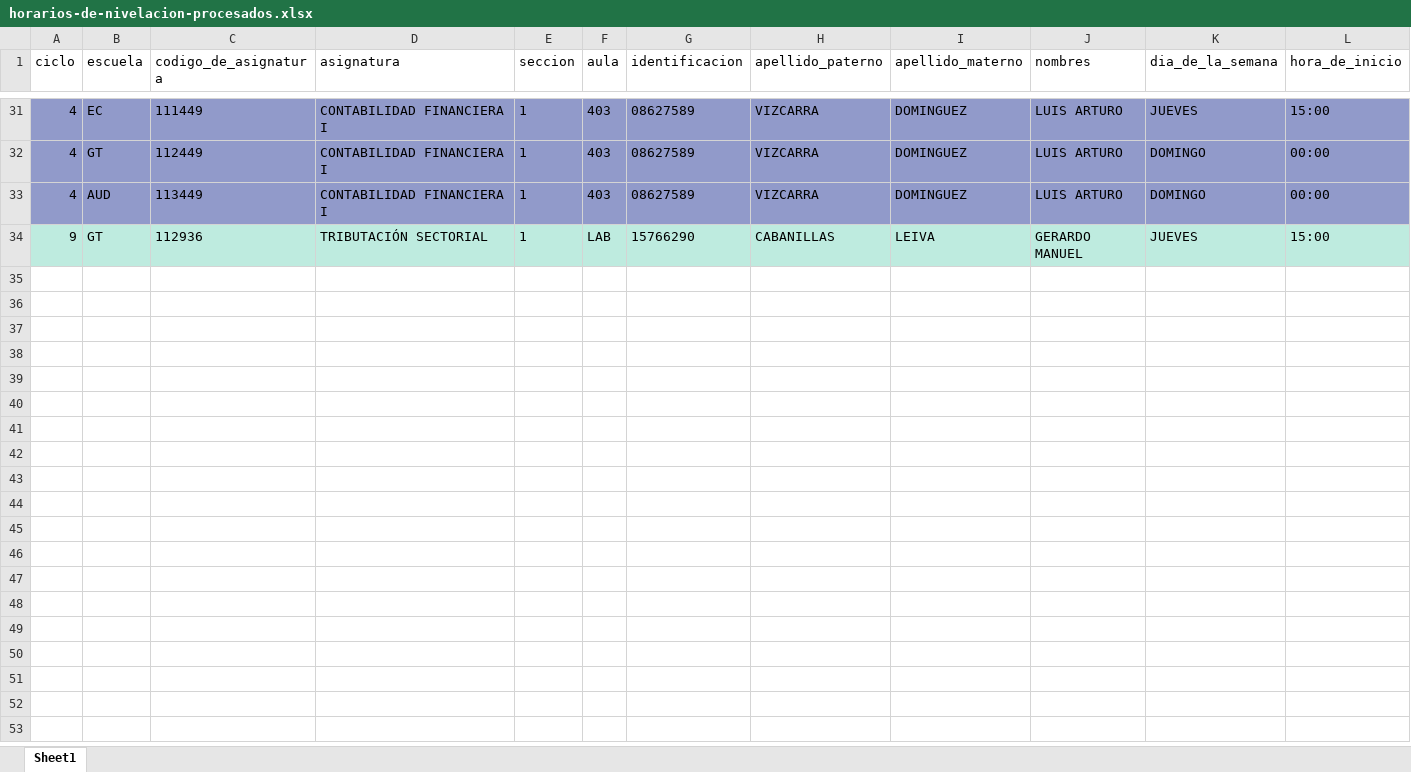
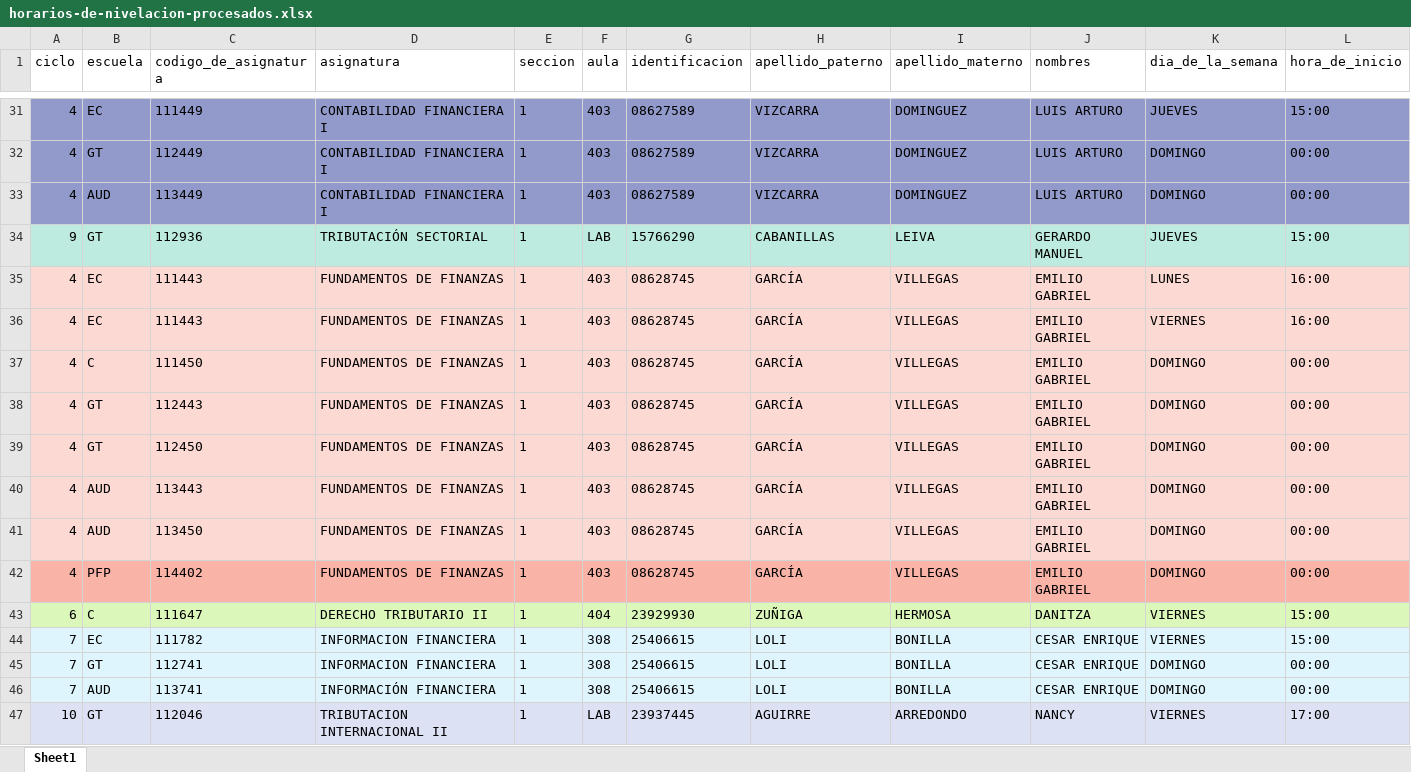
Before and after one commit to isaias-trujillo/fcc-horarios-y-matriculas-converter, an Excel workbook: data/horarios-de-nivelacion-procesados.xlsx, sheet Sheet1, drawn as a sheet; only a part is shown, gaps mark what is left out; values as stored, in another font and other column widths than the file's, no borders; table styles not drawn; rows hold the shown columns only; the diff names each change by its address in the sheet, - before the commit and + after, or states it on an @@ line.

```diff
--- a/data/horarios-de-nivelacion-procesados.xlsx (sheet Sheet1)
+++ b/data/horarios-de-nivelacion-procesados.xlsx (sheet Sheet1)
+row 35: 4 | EC | 111443 | FUNDAMENTOS DE FINANZAS | 1 | 403 | 08628745 | GARCÍA | VILLEGAS | EMILIO GABRIEL | LUNES | 16:00
+row 36: 4 | EC | 111443 | FUNDAMENTOS DE FINANZAS | 1 | 403 | 08628745 | GARCÍA | VILLEGAS | EMILIO GABRIEL | VIERNES | 16:00
+row 37: 4 | C | 111450 | FUNDAMENTOS DE FINANZAS | 1 | 403 | 08628745 | GARCÍA | VILLEGAS | EMILIO GABRIEL | DOMINGO | 00:00
+row 38: 4 | GT | 112443 | FUNDAMENTOS DE FINANZAS | 1 | 403 | 08628745 | GARCÍA | VILLEGAS | EMILIO GABRIEL | DOMINGO | 00:00
+row 39: 4 | GT | 112450 | FUNDAMENTOS DE FINANZAS | 1 | 403 | 08628745 | GARCÍA | VILLEGAS | EMILIO GABRIEL | DOMINGO | 00:00
+row 40: 4 | AUD | 113443 | FUNDAMENTOS DE FINANZAS | 1 | 403 | 08628745 | GARCÍA | VILLEGAS | EMILIO GABRIEL | DOMINGO | 00:00
+row 41: 4 | AUD | 113450 | FUNDAMENTOS DE FINANZAS | 1 | 403 | 08628745 | GARCÍA | VILLEGAS | EMILIO GABRIEL | DOMINGO | 00:00
+row 42: 4 | PFP | 114402 | FUNDAMENTOS DE FINANZAS | 1 | 403 | 08628745 | GARCÍA | VILLEGAS | EMILIO GABRIEL | DOMINGO | 00:00
+row 43: 6 | C | 111647 | DERECHO TRIBUTARIO II | 1 | 404 | 23929930 | ZUÑIGA | HERMOSA | DANITZA | VIERNES | 15:00
+row 44: 7 | EC | 111782 | INFORMACION FINANCIERA | 1 | 308 | 25406615 | LOLI | BONILLA | CESAR ENRIQUE | VIERNES | 15:00
+row 45: 7 | GT | 112741 | INFORMACION FINANCIERA | 1 | 308 | 25406615 | LOLI | BONILLA | CESAR ENRIQUE | DOMINGO | 00:00
+row 46: 7 | AUD | 113741 | INFORMACIÓN FINANCIERA | 1 | 308 | 25406615 | LOLI | BONILLA | CESAR ENRIQUE | DOMINGO | 00:00
+row 47: 10 | GT | 112046 | TRIBUTACION INTERNACIONAL II | 1 | LAB | 23937445 | AGUIRRE | ARREDONDO | NANCY | VIERNES | 17:00
```
Also changed, not shown: data/horarios-de-nivelacion.xlsx, data/sum/asignaturas programadas xlsx/todo-en-uno.xlsx.
